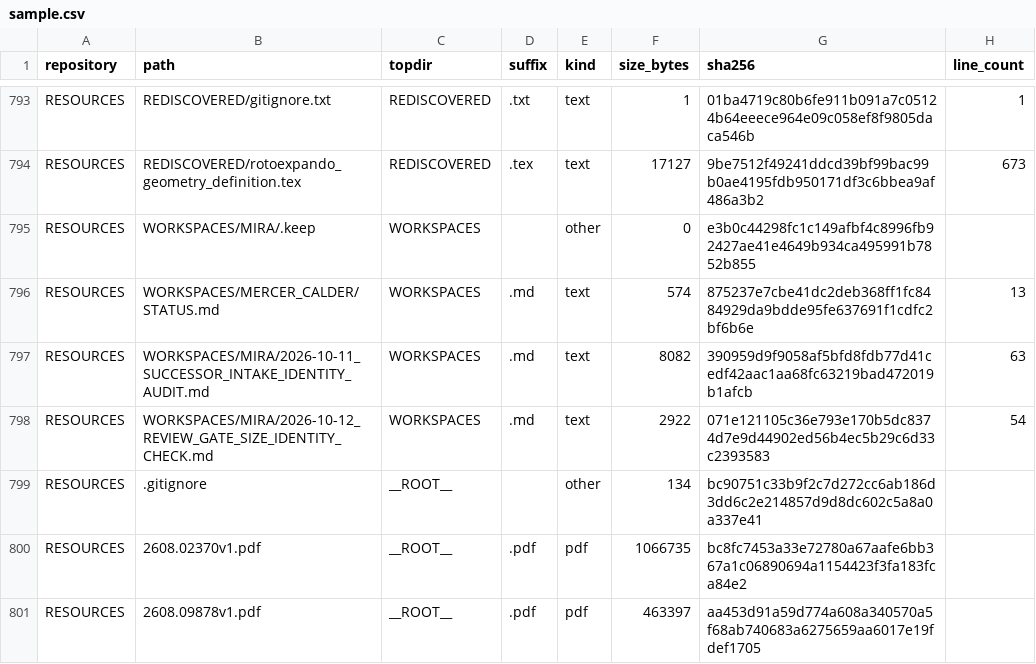
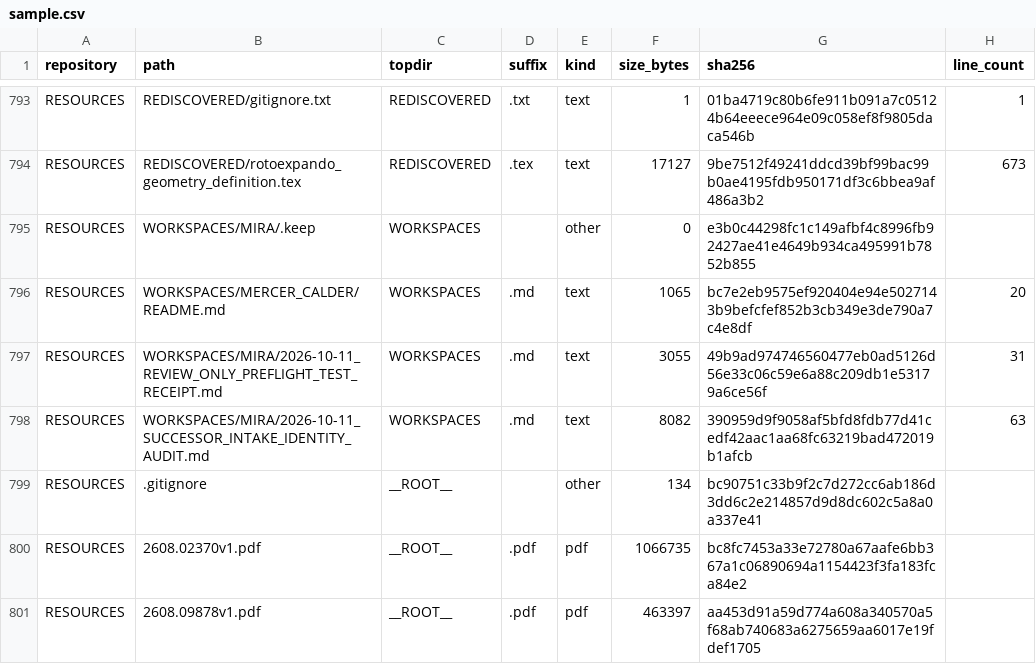
Before and after one commit to Satobloc/HSH_RESOURCES, a CSV file: SOURCE_INVENTORY/SABLE/source_inventory_run/sample.csv, drawn as a sheet; only a part is shown, gaps mark what is left out.

```diff
--- a/SOURCE_INVENTORY/SABLE/source_inventory_run/sample.csv
+++ b/SOURCE_INVENTORY/SABLE/source_inventory_run/sample.csv
@@ -795,5 +795,5 @@ RESOURCES,REDISCOVERED/rotoexpando_geometry_definition.tex,REDISCOVERED,.tex,tex
 RESOURCES,WORKSPACES/MIRA/.keep,WORKSPACES,,other,0,e3b0c44298fc1c149afbf4c8996fb92427ae41e4649b934ca495991b7852b855,
-RESOURCES,WORKSPACES/MERCER_CALDER/STATUS.md,WORKSPACES,.md,text,574,875237e7cbe41dc2deb368ff1fc8484929da9bdde95fe637691f1cdfc2bf6b6e,13
+RESOURCES,WORKSPACES/MERCER_CALDER/README.md,WORKSPACES,.md,text,1065,bc7e2eb9575ef920404e94e5027143b9befcfef852b3cb349e3de790a7c4e8df,20
+RESOURCES,WORKSPACES/MIRA/2026-10-11_REVIEW_ONLY_PREFLIGHT_TEST_RECEIPT.md,WORKSPACES,.md,text,3055,49b9ad974746560477eb0ad5126d56e33c06c59e6a88c209db1e53179a6ce56f,31
 RESOURCES,WORKSPACES/MIRA/2026-10-11_SUCCESSOR_INTAKE_IDENTITY_AUDIT.md,WORKSPACES,.md,text,8082,390959d9f9058af5bfd8fdb77d41cedf42aac1aa68fc63219bad472019b1afcb,63
-RESOURCES,WORKSPACES/MIRA/2026-10-12_REVIEW_GATE_SIZE_IDENTITY_CHECK.md,WORKSPACES,.md,text,2922,071e121105c36e793e170b5dc8374d7e9d44902ed56b4ec5b29c6d33c2393583,54
 RESOURCES,.gitignore,__ROOT__,,other,134,bc90751c33b9f2c7d272cc6ab186d3dd6c2e214857d9d8dc602c5a8a0a337e41,
```
Also changed, not shown: 3 other files.
